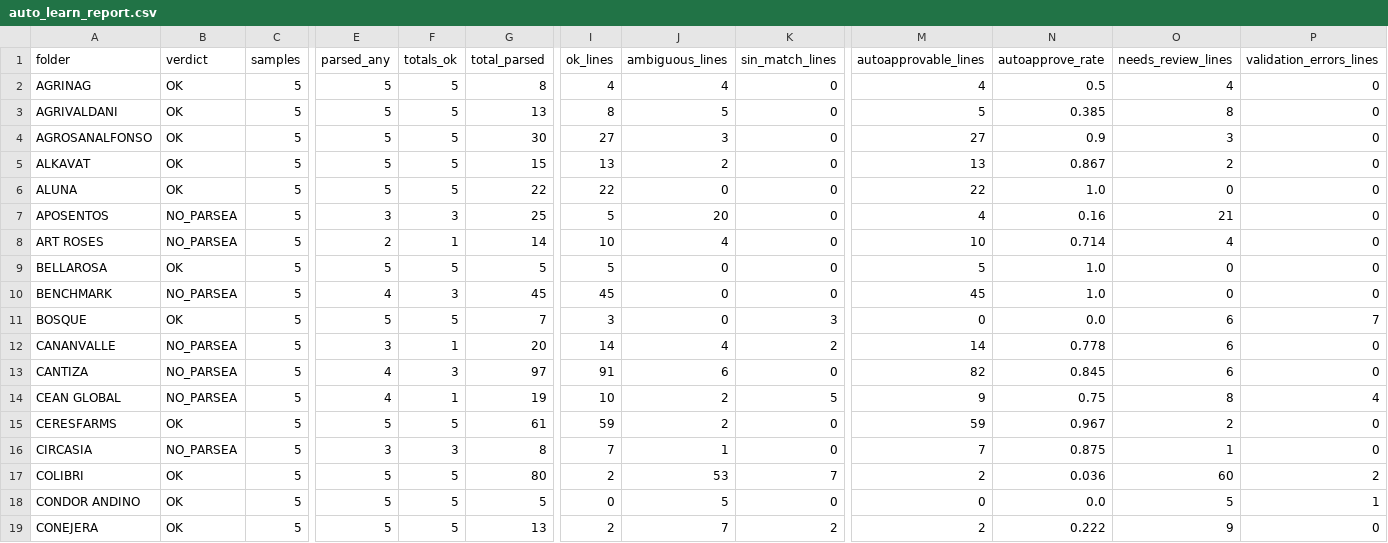
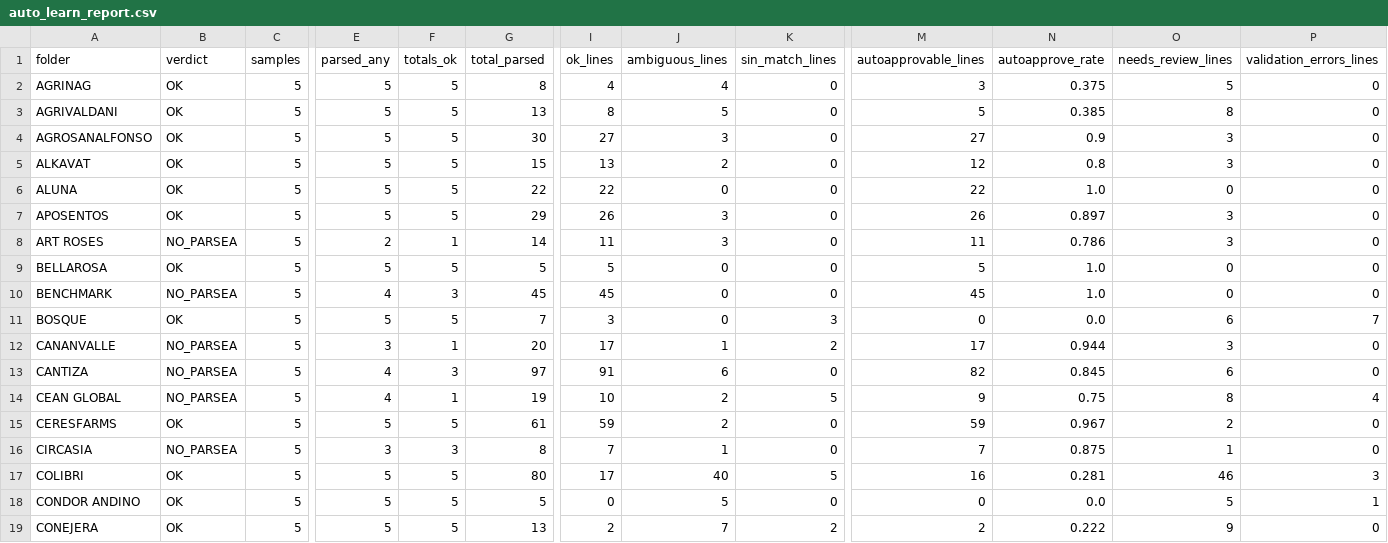
Before and after one commit to diegopereira7/VeraTrans, a CSV file: auto_learn_report.csv, drawn as a sheet; only a part is shown, gaps mark what is left out; the diff covers the shown part only; the diff names each change by its address in the sheet, - before the commit and + after, or states it on an @@ line.

```diff
--- a/auto_learn_report.csv
+++ b/auto_learn_report.csv
-M2 (autoapprovable_lines): 4
+M2 (autoapprovable_lines): 3
-N2 (autoapprove_rate): 0.5
+N2 (autoapprove_rate): 0.375
-O2 (needs_review_lines): 4
+O2 (needs_review_lines): 5
-M5 (autoapprovable_lines): 13
+M5 (autoapprovable_lines): 12
-N5 (autoapprove_rate): 0.867
+N5 (autoapprove_rate): 0.8
-O5 (needs_review_lines): 2
+O5 (needs_review_lines): 3
-B7 (verdict): NO_PARSEA
+B7 (verdict): OK
-E7 (parsed_any): 3
+E7 (parsed_any): 5
-F7 (totals_ok): 3
+F7 (totals_ok): 5
-G7 (total_parsed): 25
+G7 (total_parsed): 29
-I7 (ok_lines): 5
+I7 (ok_lines): 26
-J7 (ambiguous_lines): 20
+J7 (ambiguous_lines): 3
-M7 (autoapprovable_lines): 4
+M7 (autoapprovable_lines): 26
-N7 (autoapprove_rate): 0.16
+N7 (autoapprove_rate): 0.897
-O7 (needs_review_lines): 21
+O7 (needs_review_lines): 3
-I8 (ok_lines): 10
+I8 (ok_lines): 11
-J8 (ambiguous_lines): 4
+J8 (ambiguous_lines): 3
-M8 (autoapprovable_lines): 10
+M8 (autoapprovable_lines): 11
-N8 (autoapprove_rate): 0.714
+N8 (autoapprove_rate): 0.786
-O8 (needs_review_lines): 4
+O8 (needs_review_lines): 3
-I12 (ok_lines): 14
+I12 (ok_lines): 17
-J12 (ambiguous_lines): 4
+J12 (ambiguous_lines): 1
-M12 (autoapprovable_lines): 14
+M12 (autoapprovable_lines): 17
-N12 (autoapprove_rate): 0.778
+N12 (autoapprove_rate): 0.944
-O12 (needs_review_lines): 6
+O12 (needs_review_lines): 3
-I17 (ok_lines): 2
+I17 (ok_lines): 17
-J17 (ambiguous_lines): 53
+J17 (ambiguous_lines): 40
-K17 (sin_match_lines): 7
+K17 (sin_match_lines): 5
-M17 (autoapprovable_lines): 2
+M17 (autoapprovable_lines): 16
-N17 (autoapprove_rate): 0.036
+N17 (autoapprove_rate): 0.281
-O17 (needs_review_lines): 60
+O17 (needs_review_lines): 46
-P17 (validation_errors_lines): 2
+P17 (validation_errors_lines): 3
```
Also changed, not shown: 97 edited cells elsewhere in this file, 9 other files.
